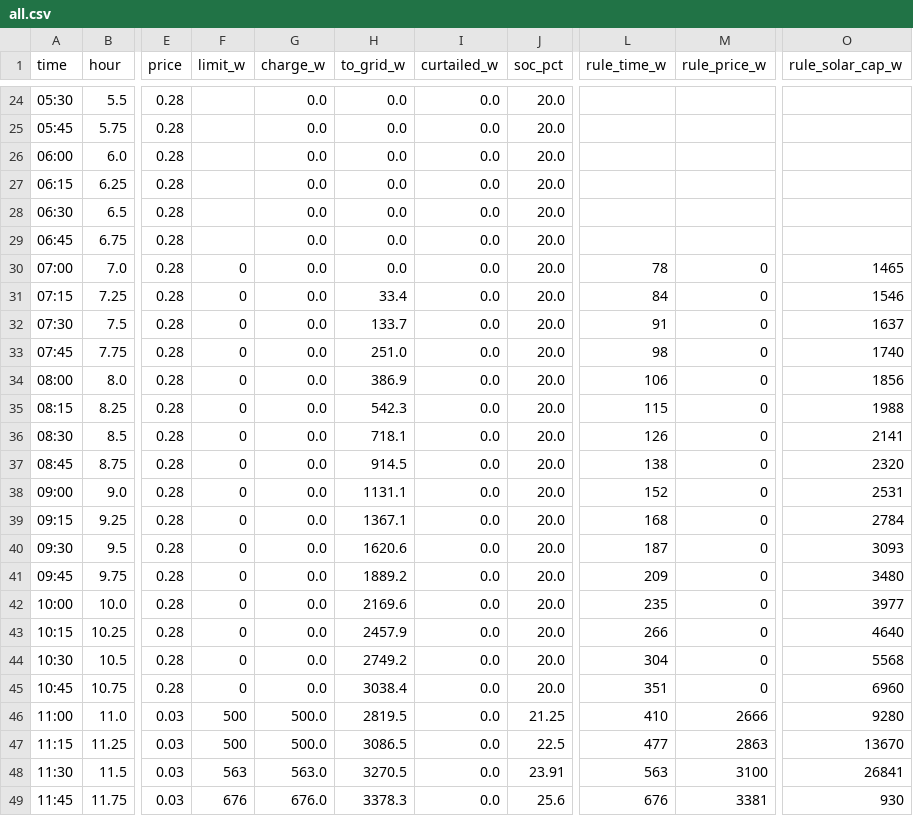
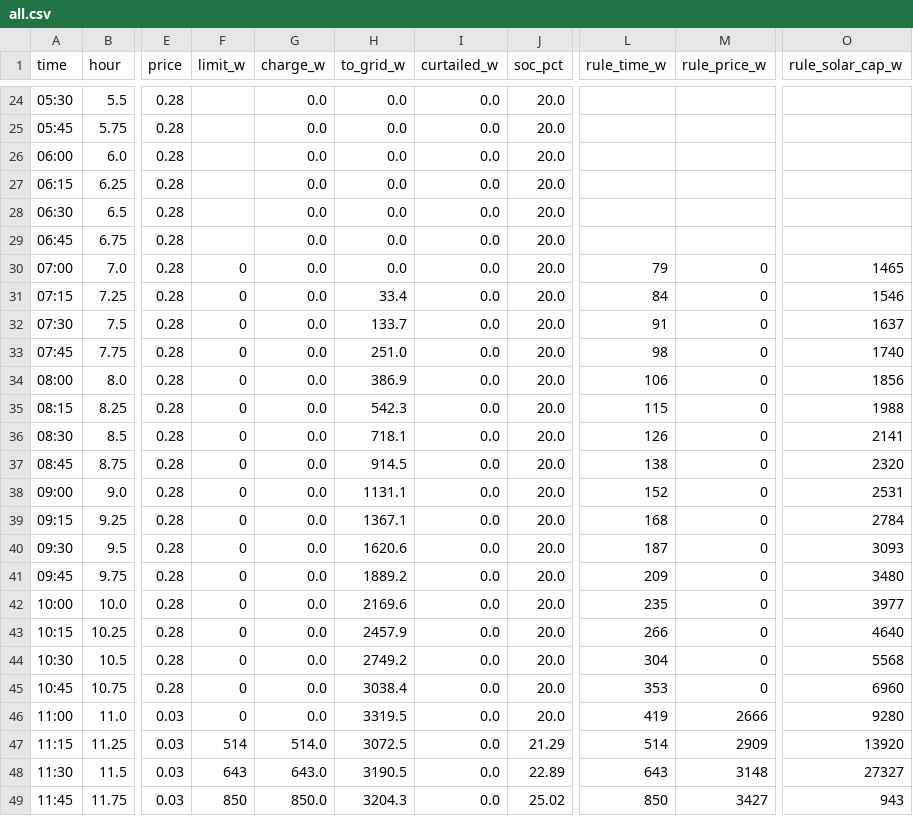
Before and after one commit to MaStr/batcontrol, a CSV file: assets/data/peak_shaving/all.csv, drawn as a sheet; only a part is shown, gaps mark what is left out; the diff covers the shown part only; the diff names each change by its address in the sheet, - before the commit and + after, or states it on an @@ line.

```diff
--- a/assets/data/peak_shaving/all.csv
+++ b/assets/data/peak_shaving/all.csv
-L30 (rule_time_w): 78
+L30 (rule_time_w): 79
-L45 (rule_time_w): 351
+L45 (rule_time_w): 353
-F46 (limit_w): 500
+F46 (limit_w): 0
-G46 (charge_w): 500.0
+G46 (charge_w): 0.0
-H46 (to_grid_w): 2819.5
+H46 (to_grid_w): 3319.5
-J46 (soc_pct): 21.25
+J46 (soc_pct): 20.0
-L46 (rule_time_w): 410
+L46 (rule_time_w): 419
-F47 (limit_w): 500
+F47 (limit_w): 514
-G47 (charge_w): 500.0
+G47 (charge_w): 514.0
-H47 (to_grid_w): 3086.5
+H47 (to_grid_w): 3072.5
-J47 (soc_pct): 22.5
+J47 (soc_pct): 21.29
-L47 (rule_time_w): 477
+L47 (rule_time_w): 514
-M47 (rule_price_w): 2863
+M47 (rule_price_w): 2909
-O47 (rule_solar_cap_w): 13670
+O47 (rule_solar_cap_w): 13920
-F48 (limit_w): 563
+F48 (limit_w): 643
-G48 (charge_w): 563.0
+G48 (charge_w): 643.0
-H48 (to_grid_w): 3270.5
+H48 (to_grid_w): 3190.5
-J48 (soc_pct): 23.91
+J48 (soc_pct): 22.89
-L48 (rule_time_w): 563
+L48 (rule_time_w): 643
-M48 (rule_price_w): 3100
+M48 (rule_price_w): 3148
-O48 (rule_solar_cap_w): 26841
+O48 (rule_solar_cap_w): 27327
-F49 (limit_w): 676
+F49 (limit_w): 850
-G49 (charge_w): 676.0
+G49 (charge_w): 850.0
-H49 (to_grid_w): 3378.3
+H49 (to_grid_w): 3204.3
-J49 (soc_pct): 25.6
+J49 (soc_pct): 25.02
-L49 (rule_time_w): 676
+L49 (rule_time_w): 850
-M49 (rule_price_w): 3381
+M49 (rule_price_w): 3427
-O49 (rule_solar_cap_w): 930
+O49 (rule_solar_cap_w): 943
```
Also changed, not shown: 61 edited cells elsewhere in this file, assets/data/peak_shaving/summary.csv, assets/data/peak_shaving/time.csv, 55 other files.
